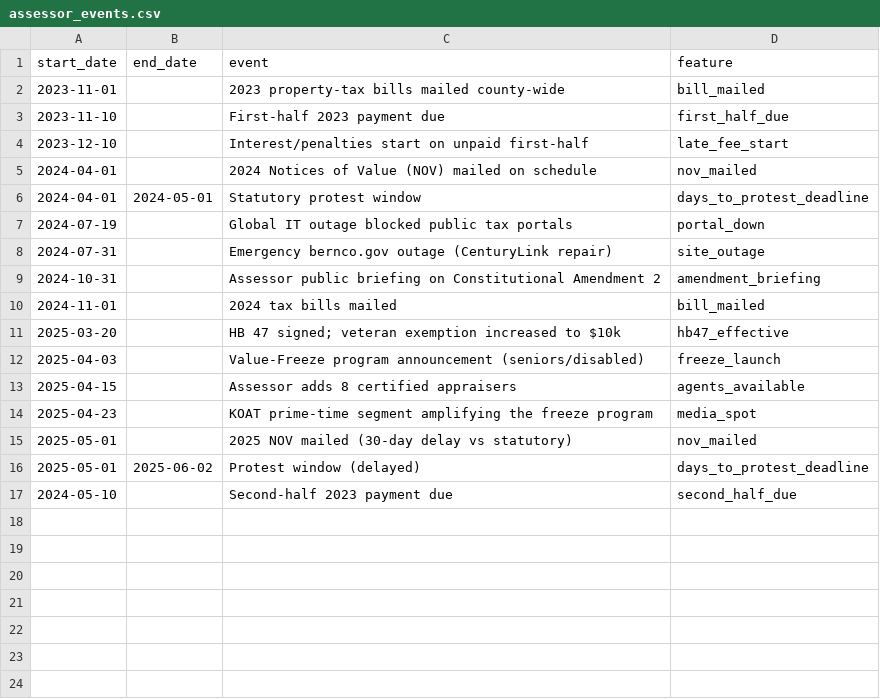
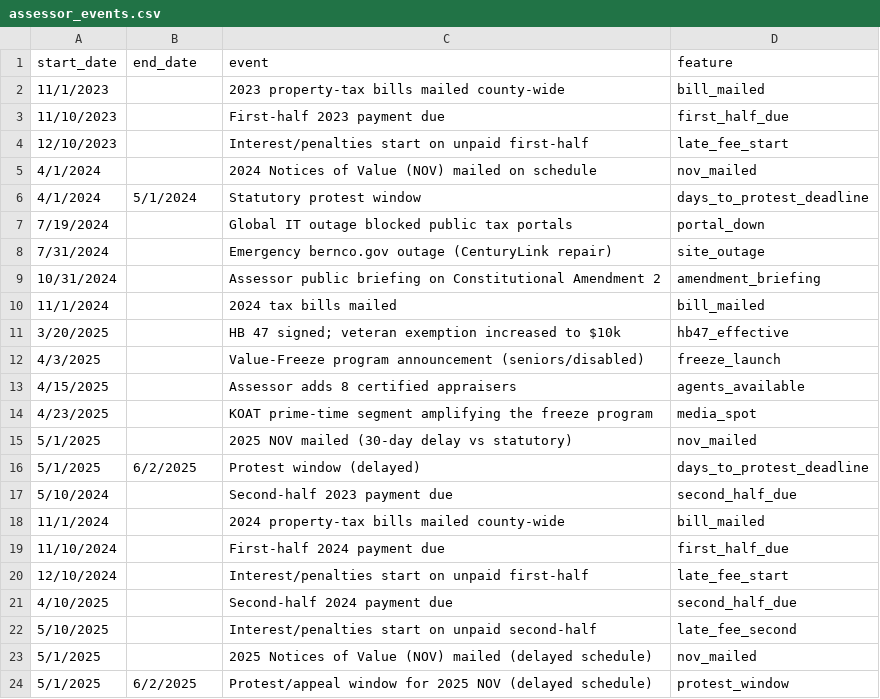
Before and after one commit to TheCraftySlayer/prophet_forecast, a CSV file: assessor_events.csv, drawn as a sheet.

Commit message:
Add files via upload

```diff
--- a/assessor_events.csv
+++ b/assessor_events.csv
@@ -1,17 +1,24 @@
 start_date,end_date,event,feature
-2023-11-01,,2023 property-tax bills mailed county-wide,bill_mailed
-2023-11-10,,First-half 2023 payment due,first_half_due
-2023-12-10,,Interest/penalties start on unpaid first-half,late_fee_start
-2024-04-01,,2024 Notices of Value (NOV) mailed on schedule,nov_mailed
-2024-04-01,2024-05-01,Statutory protest window,days_to_protest_deadline
-2024-07-19,,Global IT outage blocked public tax portals,portal_down
-2024-07-31,,Emergency bernco.gov outage (CenturyLink repair),site_outage
-2024-10-31,,Assessor public briefing on Constitutional Amendment 2,amendment_briefing
-2024-11-01,,2024 tax bills mailed,bill_mailed
-2025-03-20,,HB 47 signed; veteran exemption increased to $10k,hb47_effective
-2025-04-03,,Value-Freeze program announcement (seniors/disabled),freeze_launch
-2025-04-15,,Assessor adds 8 certified appraisers,agents_available
-2025-04-23,,KOAT prime-time segment amplifying the freeze program,media_spot
-2025-05-01,,2025 NOV mailed (30-day delay vs statutory),nov_mailed
-2025-05-01,2025-06-02,Protest window (delayed),days_to_protest_deadline
-2024-05-10,,Second-half 2023 payment due,second_half_due
+11/1/2023,,2023 property-tax bills mailed county-wide,bill_mailed
+11/10/2023,,First-half 2023 payment due,first_half_due
+12/10/2023,,Interest/penalties start on unpaid first-half,late_fee_start
+4/1/2024,,2024 Notices of Value (NOV) mailed on schedule,nov_mailed
+4/1/2024,5/1/2024,Statutory protest window,days_to_protest_deadline
+7/19/2024,,Global IT outage blocked public tax portals,portal_down
+7/31/2024,,Emergency bernco.gov outage (CenturyLink repair),site_outage
+10/31/2024,,Assessor public briefing on Constitutional Amendment 2,amendment_briefing
+11/1/2024,,2024 tax bills mailed,bill_mailed
+3/20/2025,,HB 47 signed; veteran exemption increased to $10k,hb47_effective
+4/3/2025,,Value-Freeze program announcement (seniors/disabled),freeze_launch
+4/15/2025,,Assessor adds 8 certified appraisers,agents_available
+4/23/2025,,KOAT prime-time segment amplifying the freeze program,media_spot
+5/1/2025,,2025 NOV mailed (30-day delay vs statutory),nov_mailed
+5/1/2025,6/2/2025,Protest window (delayed),days_to_protest_deadline
+5/10/2024,,Second-half 2023 payment due,second_half_due
+11/1/2024,,2024 property‑tax bills mailed county‑wide,bill_mailed
+11/10/2024,,First‑half 2024 payment due,first_half_due
+12/10/2024,,Interest/penalties start on unpaid first‑half,late_fee_start
+4/10/2025,,Second‑half 2024 payment due,second_half_due
+5/10/2025,,Interest/penalties start on unpaid second‑half,late_fee_second
+5/1/2025,,2025 Notices of Value (NOV) mailed (delayed schedule),nov_mailed
+5/1/2025,6/2/2025,Protest/appeal window for 2025 NOV (delayed schedule),protest_window
```
